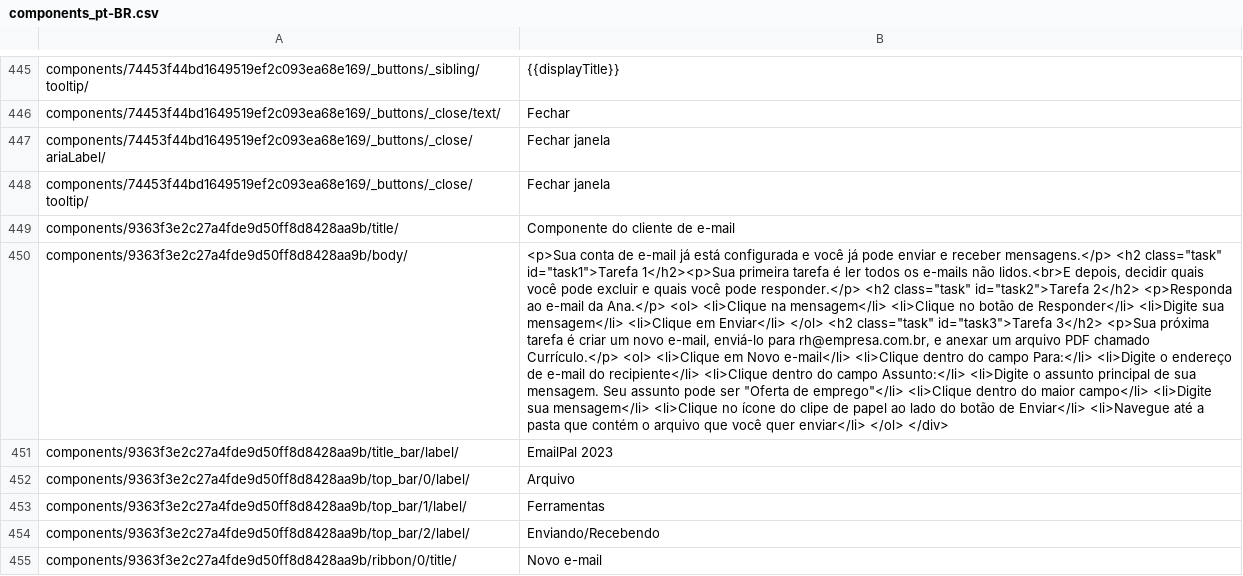
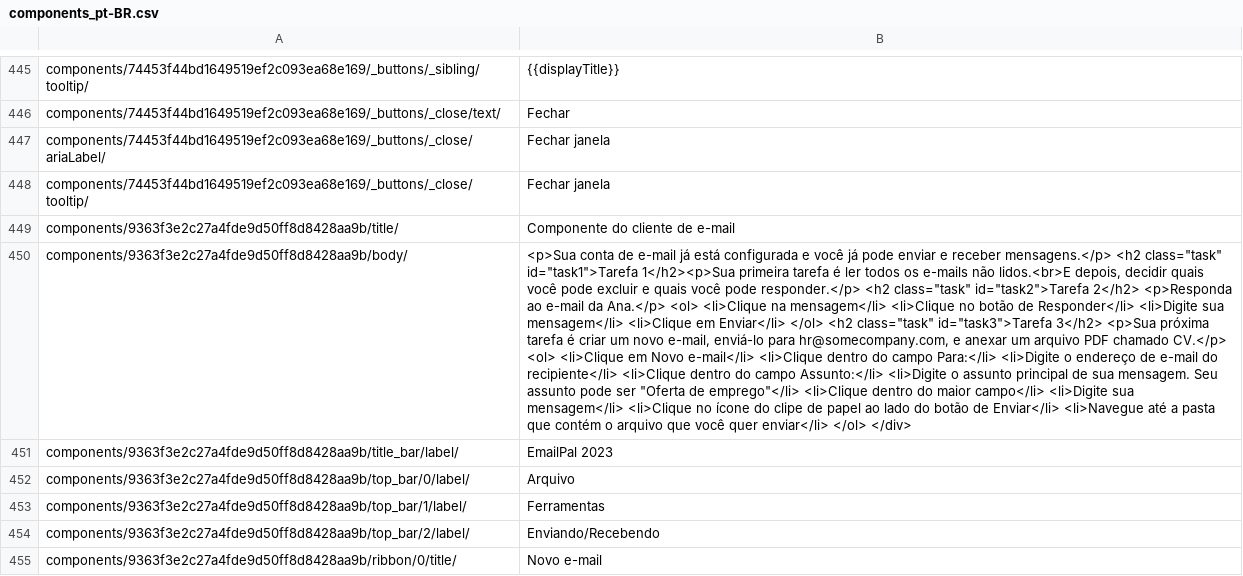
Before and after one commit to JuanHidalgo7/Digital_Awareness_pt-BR, a CSV file: m2/pt-BR/components_pt-BR.csv, drawn as a sheet; only a part is shown, gaps mark what is left out; the diff names each change by its address in the sheet, - before the commit and + after, or states it on an @@ line.

```diff
--- a/m2/pt-BR/components_pt-BR.csv
+++ b/m2/pt-BR/components_pt-BR.csv
-B450: …enviá-lo para rh@empresa.com.br, e anexar um arquivo PDF chamado Currículo.</p> <ol> <li>Clique…
+B450: …enviá-lo para hr@somecompany.com, e anexar um arquivo PDF chamado CV.</p> <ol> <li>Clique…
```
Also changed, not shown: m3/pt-BR/components.csv, 4 other files.
